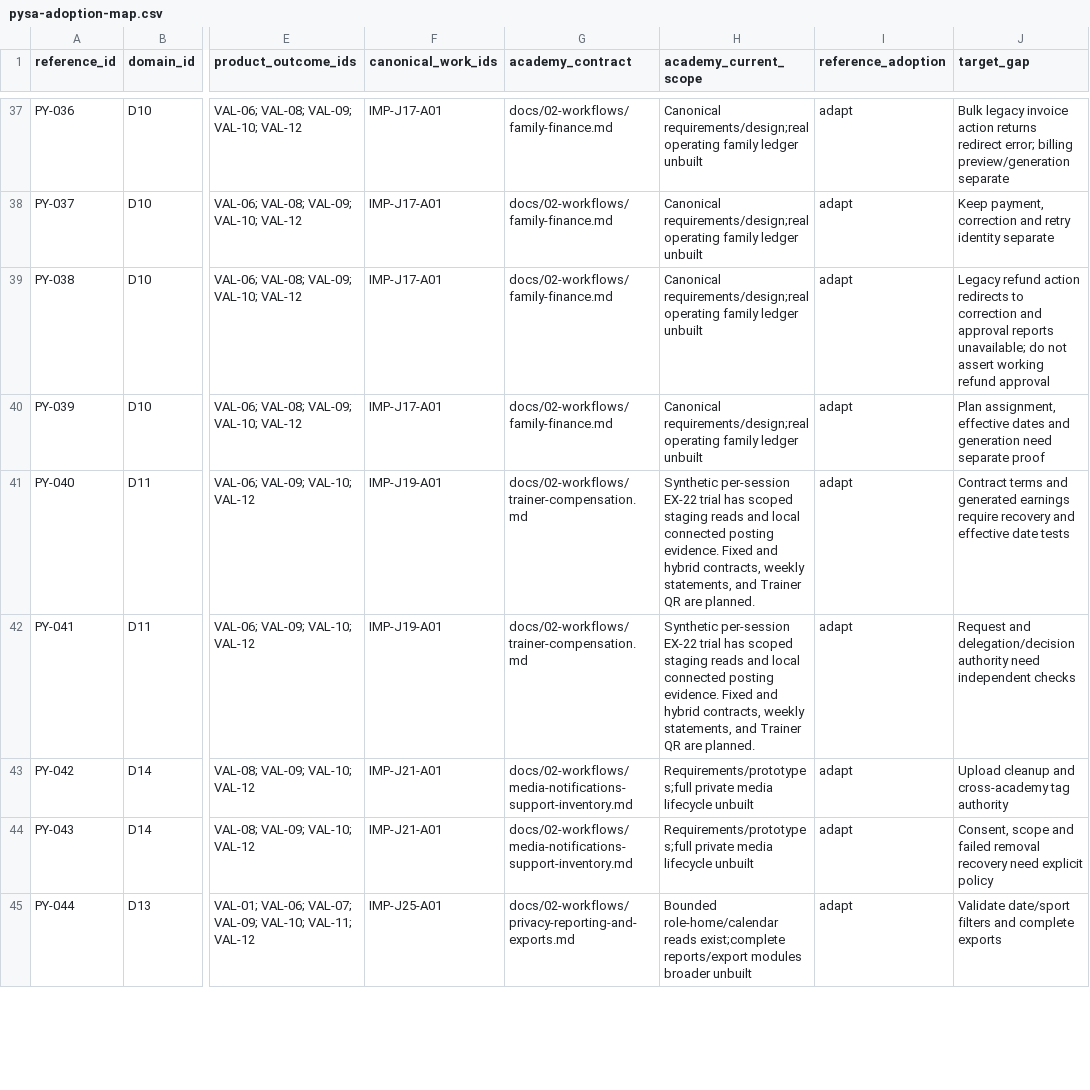
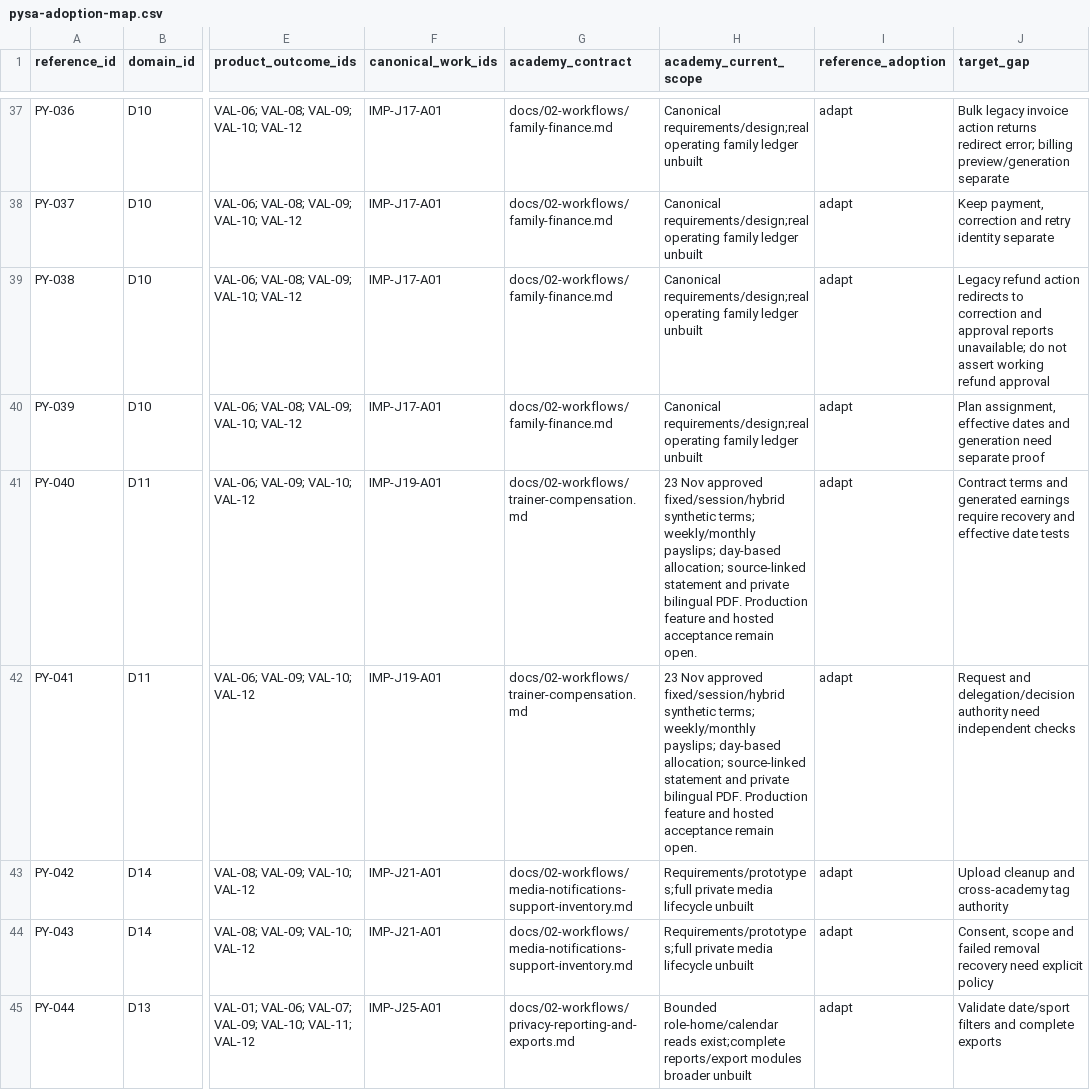
Before and after one commit to nahrplatform-rgb/academyos-web, a CSV file: docs/06-delivery/master-plan-v2/pysa-adoption-map.csv, drawn as a sheet; only a part is shown, gaps mark what is left out; the diff covers the shown part only; the diff names each change by its address in the sheet, - before the commit and + after, or states it on an @@ line.

Commit message:
Refresh approved Trainer reference mapping

```diff
--- a/docs/06-delivery/master-plan-v2/pysa-adoption-map.csv
+++ b/docs/06-delivery/master-plan-v2/pysa-adoption-map.csv
-H41:H42 (academy_current_scope): Synthetic per-session EX-22 trial has scoped staging reads and local connected posting evidence. Fixed and hybrid contracts, weekly statements, and Trainer QR are planned.
+H41:H42 (academy_current_scope): 23 Nov approved fixed/session/hybrid synthetic terms; weekly/monthly payslips; day-based allocation; source-linked statement and private bilingual PDF. Production feature and hosted acceptance remain open.
```
Also changed, not shown: 6 edited cells elsewhere in this file.
